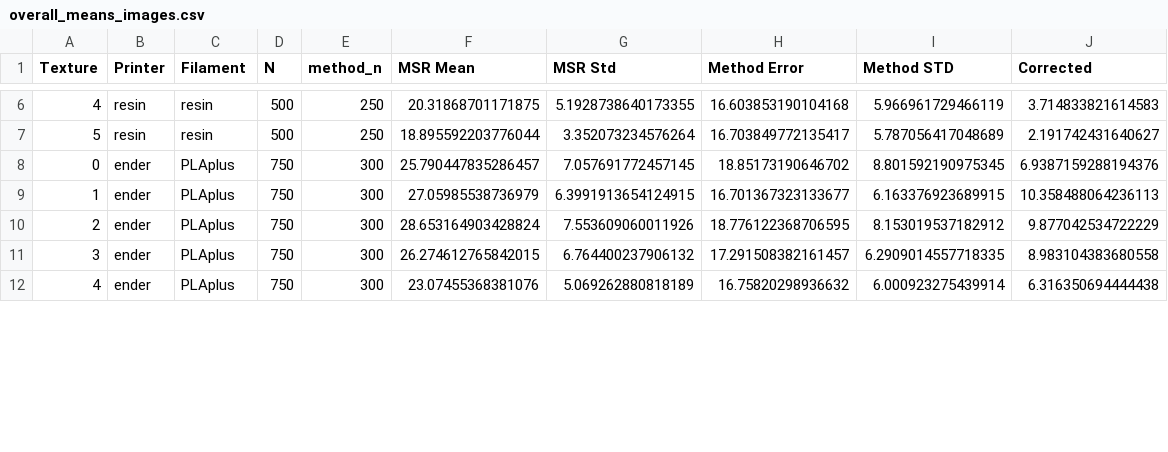
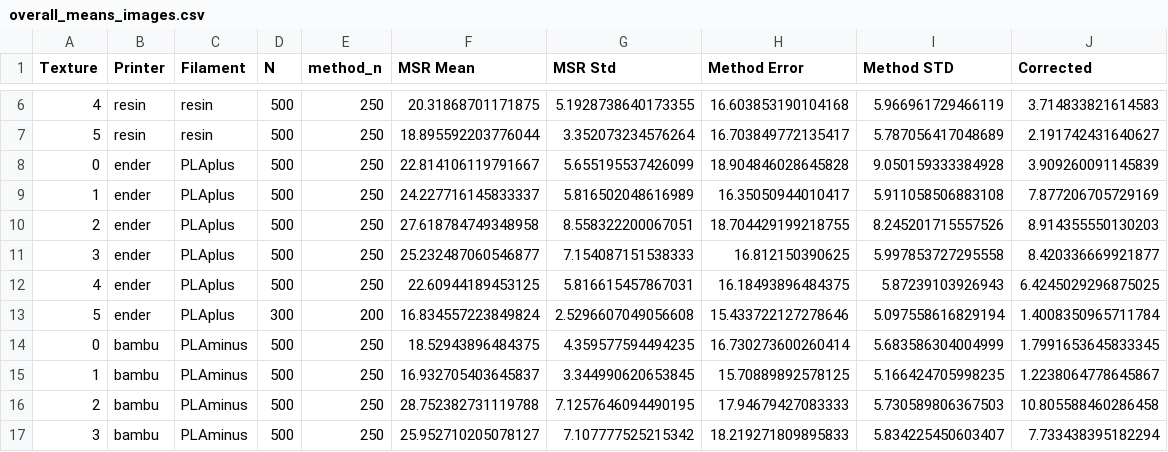
Before and after one commit to shepai/3D-textures, a CSV file: assets/overall_means_images.csv, drawn as a sheet; only a part is shown, gaps mark what is left out; the diff covers the shown part only.

```diff
--- a/assets/overall_means_images.csv
+++ b/assets/overall_means_images.csv
@@ -7,6 +7,11 @@ Texture,Printer,Filament,N,method_n,MSR Mean,MSR Std,Method Error,Method STD,Cor
 5,resin,resin,500,250,18.895592203776044,3.352073234576264,16.703849772135417,5.787056417048689,2.191742431640627
-0,ender,PLAplus,750,300,25.790447835286457,7.057691772457145,18.85173190646702,8.801592190975345,6.9387159288194376
-1,ender,PLAplus,750,300,27.05985538736979,6.3991913654124915,16.701367323133677,6.163376923689915,10.358488064236113
-2,ender,PLAplus,750,300,28.653164903428824,7.553609060011926,18.776122368706595,8.153019537182912,9.877042534722229
-3,ender,PLAplus,750,300,26.274612765842015,6.764400237906132,17.291508382161457,6.2909014557718335,8.983104383680558
-4,ender,PLAplus,750,300,23.07455368381076,5.069262880818189,16.75820298936632,6.000923275439914,6.316350694444438
+0,ender,PLAplus,500,250,22.814106119791667,5.655195537426099,18.904846028645828,9.050159333384928,3.909260091145839
+1,ender,PLAplus,500,250,24.227716145833337,5.816502048616989,16.35050944010417,5.911058506883108,7.877206705729169
+2,ender,PLAplus,500,250,27.618784749348958,8.558322200067051,18.704429199218755,8.245201715557526,8.914355550130203
+3,ender,PLAplus,500,250,25.232487060546877,7.154087151538333,16.812150390625,5.997853727295558,8.420336669921877
+4,ender,PLAplus,500,250,22.60944189453125,5.816615457867031,16.18493896484375,5.87239103926943,6.4245029296875025
+5,ender,PLAplus,300,200,16.834557223849824,2.5296607049056608,15.433722127278646,5.097558616829194,1.4008350965711784
+0,bambu,PLAminus,500,250,18.52943896484375,4.359577594494235,16.730273600260414,5.683586304004999,1.7991653645833345
+1,bambu,PLAminus,500,250,16.932705403645837,3.344990620653845,15.70889892578125,5.166424705998235,1.2238064778645867
+2,bambu,PLAminus,500,250,28.752382731119788,7.1257646094490195,17.94679427083333,5.730589806367503,10.805588460286458
+3,bambu,PLAminus,500,250,25.952710205078127,7.107777525215342,18.219271809895833,5.834225450603407,7.733438395182294
```
Also changed, not shown: 1 added row, 6 removed rows and 7 edited cells elsewhere in this file, assets/experimental_corrected_results.csv, assets/experimental_method_results.csv, 21 other files.
